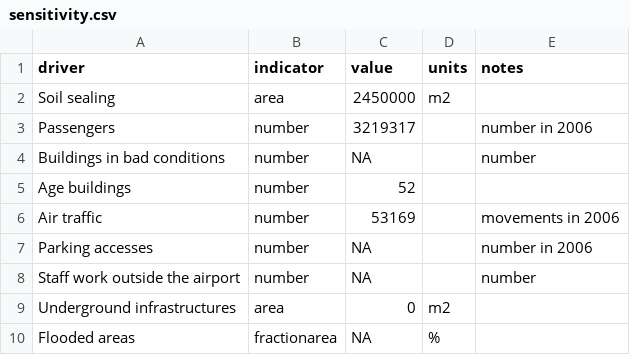
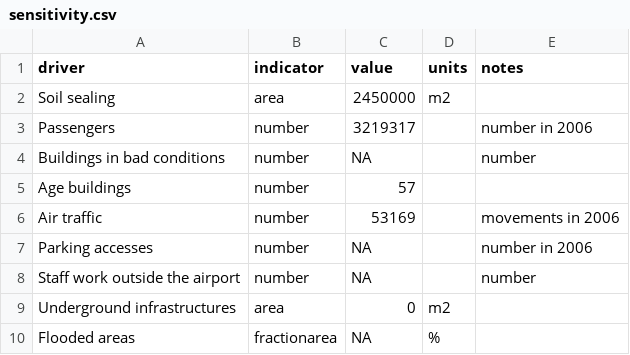
Before and after one commit to mirasac/mscunito-thesis-code, a CSV file: data/torino/sensitivity.csv, drawn as a sheet.

Commit message:
fix: update indicator of age
Description of the meaning is in the document.

```diff
--- a/data/torino/sensitivity.csv
+++ b/data/torino/sensitivity.csv
@@ -4,3 +4,3 @@ Passengers,number,3219317,,number in 2006
 Buildings in bad conditions,number,NA,,number
-Age buildings,number,52,,
+Age buildings,number,57,,
 Air traffic,number,53169,,movements in 2006
```
